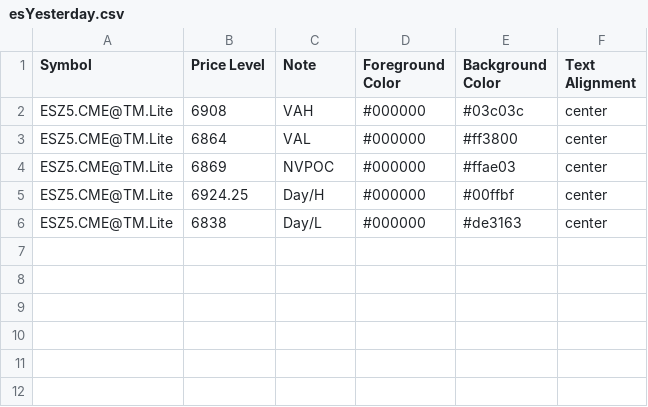
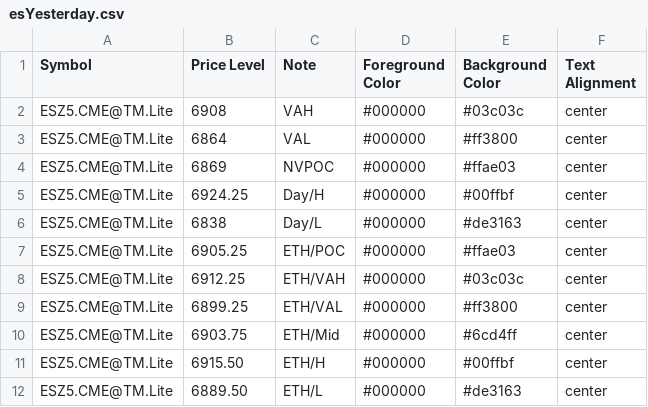
Before and after one commit to heatedtowel/EsCloudNotes, a CSV file: esYesterday.csv, drawn as a sheet; the diff names each change by its address in the sheet, - before the commit and + after, or states it on an @@ line.

Commit message:
Update Bookmap notes

```diff
--- a/esYesterday.csv
+++ b/esYesterday.csv
+row 7: ESZ5.CME@TM.Lite | 6905.25 | ETH/POC | #000000 | #ffae03 | center
+row 8: ESZ5.CME@TM.Lite | 6912.25 | ETH/VAH | #000000 | #03c03c | center
+row 9: ESZ5.CME@TM.Lite | 6899.25 | ETH/VAL | #000000 | #ff3800 | center
+row 10: ESZ5.CME@TM.Lite | 6903.75 | ETH/Mid | #000000 | #6cd4ff | center
+row 11: ESZ5.CME@TM.Lite | 6915.50 | ETH/H | #000000 | #00ffbf | center
+row 12: ESZ5.CME@TM.Lite | 6889.50 | ETH/L | #000000 | #de3163 | center
```
